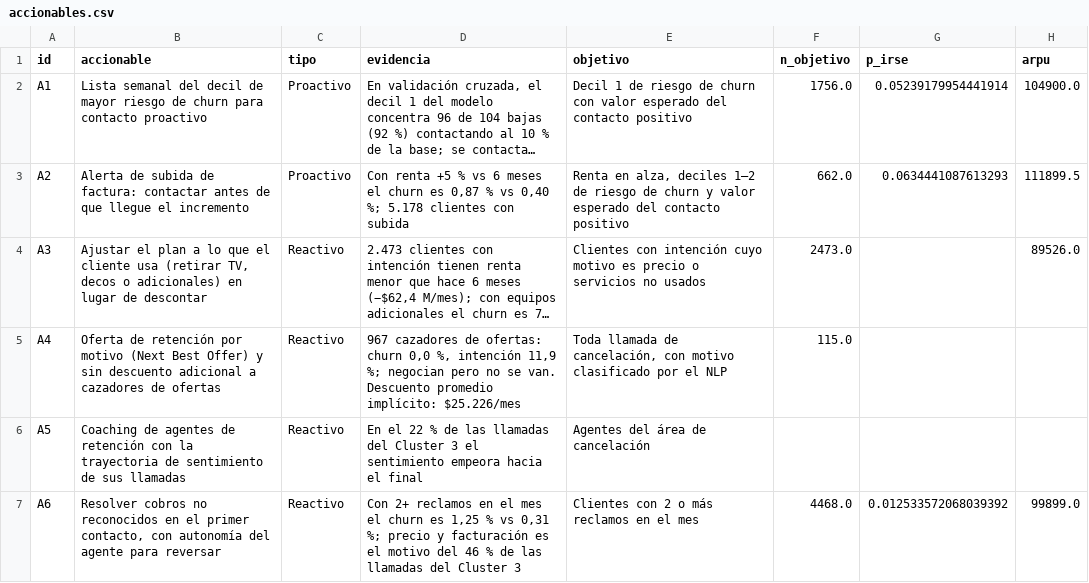
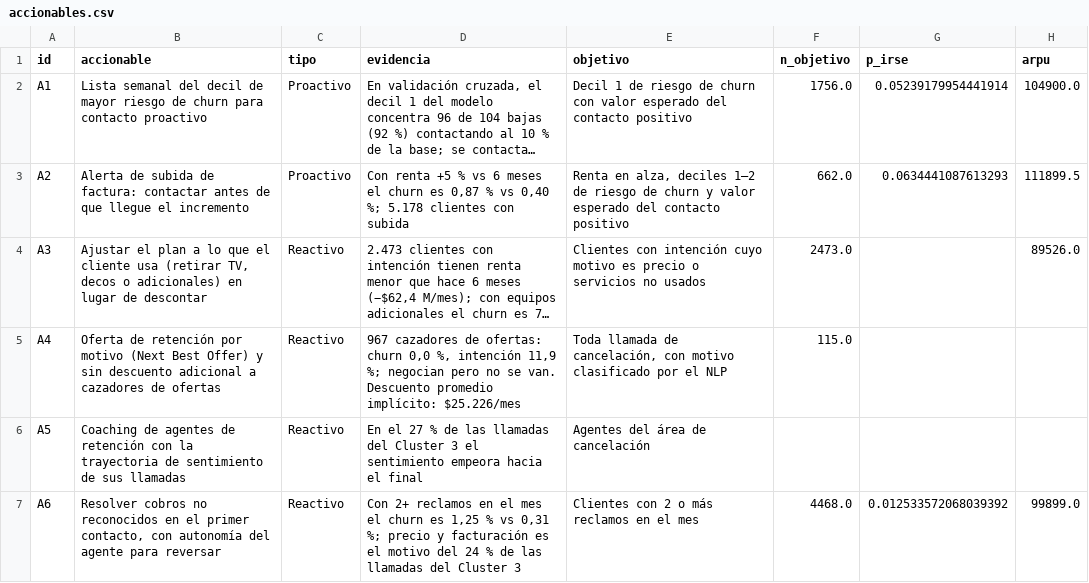
Before and after one commit to SadidRomero77/prueba-claro-cluster-3, a CSV file: outputs/tables/accionables.csv, drawn as a sheet; only a part is shown; long unchanged cells end in …; the diff names each change by its address in the sheet, - before the commit and + after, or states it on an @@ line.

```diff
--- a/outputs/tables/accionables.csv
+++ b/outputs/tables/accionables.csv
-D6 (evidencia): En el 22 % de…
+D6 (evidencia): En el 27 % de…
-D7 (evidencia): …motivo del 46 % de…
+D7 (evidencia): …motivo del 24 % de…
```
Also changed, not shown: outputs/tables/agent_evals.csv, outputs/tables/nlp_motivos_c3_vs_otros.csv, 24 other files.
